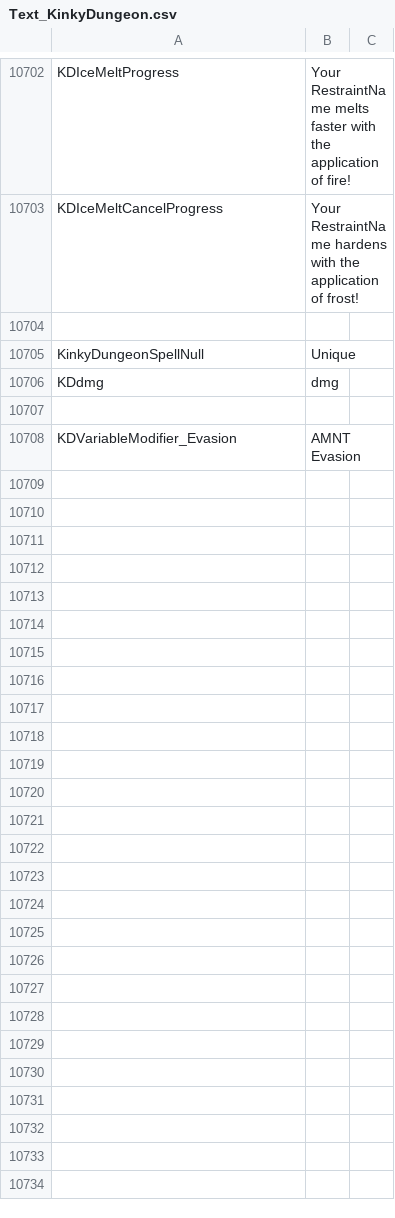
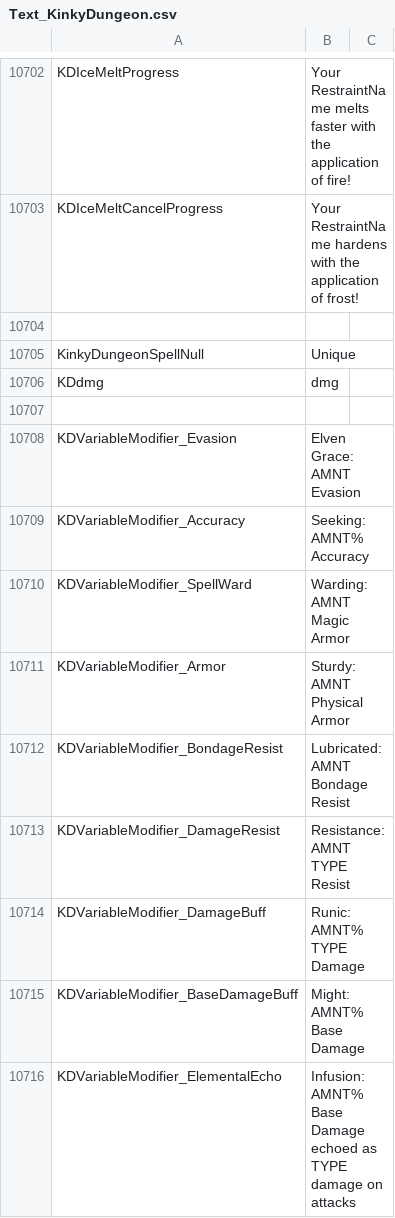
Before and after one commit to Ada18980/KinkiestDungeon, a CSV file: Screens/MiniGame/KinkyDungeon/Text_KinkyDungeon.csv, drawn as a sheet; only a part is shown, gaps mark what is left out; the diff covers the shown part only.

```diff
--- a/Screens/MiniGame/KinkyDungeon/Text_KinkyDungeon.csv
+++ b/Screens/MiniGame/KinkyDungeon/Text_KinkyDungeon.csv
@@ -10707,2 +10707,10 @@ KDdmg,dmg
 
-KDVariableModifier_Evasion,"AMNT Evasion"
+KDVariableModifier_Evasion,"Elven Grace: AMNT Evasion"
+KDVariableModifier_Accuracy,"Seeking: AMNT% Accuracy"
+KDVariableModifier_SpellWard,"Warding: AMNT Magic Armor"
+KDVariableModifier_Armor,"Sturdy: AMNT Physical Armor"
+KDVariableModifier_BondageResist,"Lubricated: AMNT Bondage Resist"
+KDVariableModifier_DamageResist,"Resistance: AMNT TYPE Resist"
+KDVariableModifier_DamageBuff,"Runic: AMNT% TYPE Damage"
+KDVariableModifier_BaseDamageBuff,"Might: AMNT% Base Damage"
+KDVariableModifier_ElementalEcho,"Infusion: AMNT% Base Damage echoed as TYPE damage on attacks"
```
Also changed, not shown: 9 added rows and 2 edited cells elsewhere in this file, 17 other files.
